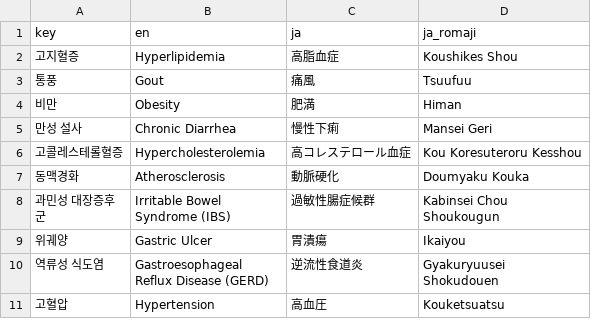
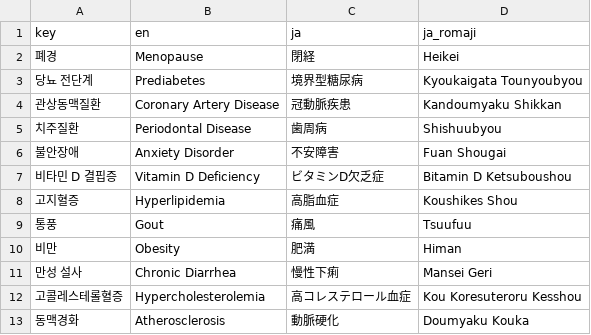
Before and after one commit to dohyunfinger/Silverlens, a CSV file: data/sources/disease_i18n.csv, drawn as a sheet; only a part is shown; the shorter side is filled out with more unchanged rows.

```diff
--- a/data/sources/disease_i18n.csv
+++ b/data/sources/disease_i18n.csv
@@ -1,2 +1,8 @@
 key,en,ja,ja_romaji
+폐경,Menopause,閉経,Heikei
+당뇨 전단계,Prediabetes,境界型糖尿病,Kyoukaigata Tounyoubyou
+관상동맥질환,Coronary Artery Disease,冠動脈疾患,Kandoumyaku Shikkan
+치주질환,Periodontal Disease,歯周病,Shishuubyou
+불안장애,Anxiety Disorder,不安障害,Fuan Shougai
+비타민 D 결핍증,Vitamin D Deficiency,ビタミンD欠乏症,Bitamin D Ketsuboushou
 고지혈증,Hyperlipidemia,高脂血症,Koushikes Shou
```
Also changed, not shown: 10 other files.
